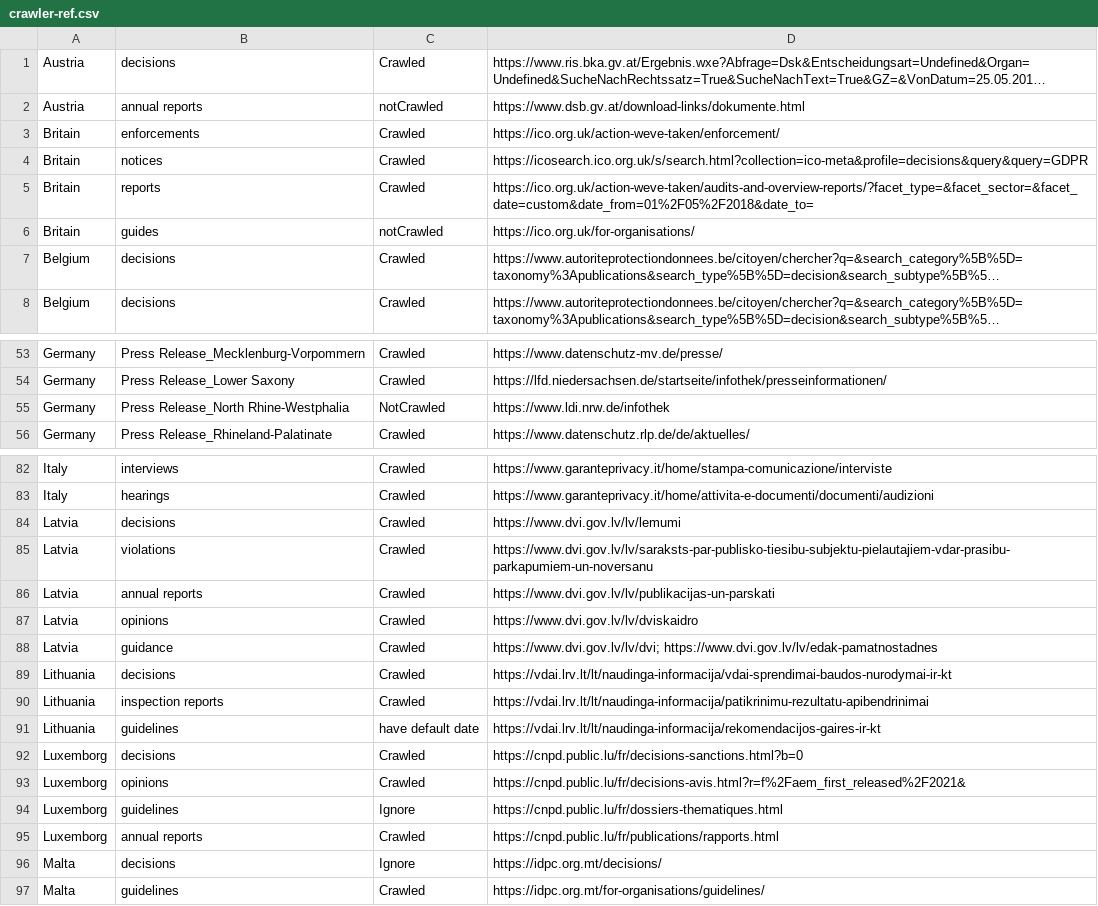
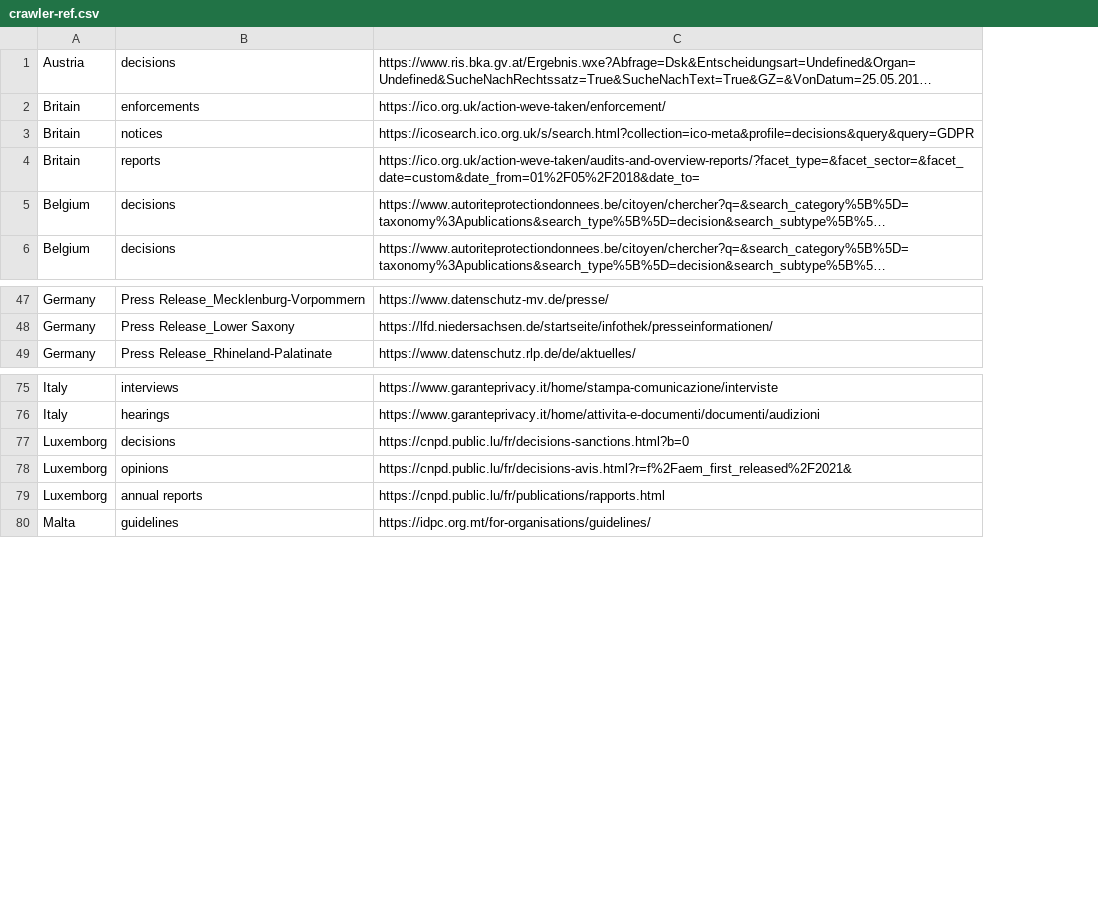
Before and after one commit to lawfulcomputing/GDPRxiv, a CSV file: pygdpr/crawler-ref.csv, drawn as a sheet; only a part is shown, gaps mark what is left out; long unchanged cells end in …; removed rows and columns are numbered as before the commit, all else as after; the diff covers the shown part only; the diff names each change by its address in the sheet, - before the commit and + after, or states it on an @@ line.

Commit message:
update pygdpr

```diff
--- a/pygdpr/crawler-ref.csv
+++ b/pygdpr/crawler-ref.csv
-column C, row 1: Crawled; rows 3-5: all Crawled; rows 7-8: Crawled | Crawled; rows 53-54: Crawled | Crawled; row 56: Crawled; rows 82-83: Crawled | Crawled; rows 92-93: Crawled | Crawled; row 95: Crawled; row 97: Crawled
-row 2: Austria | annual reports | notCrawled | https://www.dsb.gv.at/download-links/dokumente.html
-row 6: Britain | guides | notCrawled | https://ico.org.uk/for-organisations/
-row 55: Germany | Press Release_North Rhine-Westphalia | NotCrawled | https://www.ldi.nrw.de/infothek
-row 84: Latvia | decisions | Crawled | https://www.dvi.gov.lv/lv/lemumi
-row 85: Latvia | violations | Crawled | https://www.dvi.gov.lv/lv/saraksts-par-publisko-tiesibu-subjektu-pielautajiem-vdar-prasibu-parkapumiem-un-noversanu
-row 86: Latvia | annual reports | Crawled | https://www.dvi.gov.lv/lv/publikacijas-un-parskati
-row 87: Latvia | opinions | Crawled | https://www.dvi.gov.lv/lv/dviskaidro
-row 88: Latvia | guidance | Crawled | https://www.dvi.gov.lv/lv/dvi; https://www.dvi.gov.lv/lv/edak-pamatnostadnes
-row 89: Lithuania | decisions | Crawled | https://vdai.lrv.lt/lt/naudinga-informacija/vdai-sprendimai-baudos-nurodymai-ir-kt
-row 90: Lithuania | inspection reports | Crawled | https://vdai.lrv.lt/lt/naudinga-informacija/patikrinimu-rezultatu-apibendrinimai
-row 91: Lithuania | guidelines | have default date | https://vdai.lrv.lt/lt/naudinga-informacija/rekomendacijos-gaires-ir-kt
-row 94: Luxemborg | guidelines | Ignore | https://cnpd.public.lu/fr/dossiers-thematiques.html
-row 96: Malta | decisions | Ignore | https://idpc.org.mt/decisions/
```
Also changed, not shown: 6 removed rows and 11 edited cells elsewhere in this file, 4 other files.
